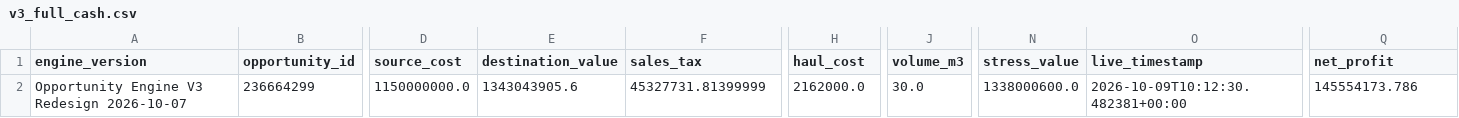
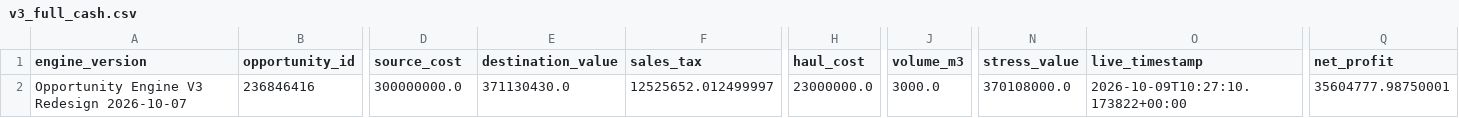
Before and after one commit to samson8964/chatgpt-eve, a CSV file: results/latest/v3_full_cash.csv, drawn as a sheet; only a part is shown, gaps mark what is left out; the diff covers the shown part only; the diff names each change by its address in the sheet, - before the commit and + after, or states it on an @@ line.

```diff
--- a/results/latest/v3_full_cash.csv
+++ b/results/latest/v3_full_cash.csv
-B2 (opportunity_id): 236664299
+B2 (opportunity_id): 236846416
-D2 (source_cost): 1150000000.0
+D2 (source_cost): 300000000.0
-E2 (destination_value): 1343043905.6
+E2 (destination_value): 371130430.0
-F2 (sales_tax): 45327731.81399999
+F2 (sales_tax): 12525652.012499997
-H2 (haul_cost): 2162000.0
+H2 (haul_cost): 23000000.0
-J2 (volume_m3): 30.0
+J2 (volume_m3): 3000.0
-N2 (stress_value): 1338000600.0
+N2 (stress_value): 370108000.0
-O2 (live_timestamp): 2026-10-09T10:12:30.482381+00:00
+O2 (live_timestamp): 2026-10-09T10:27:10.173822+00:00
-Q2 (net_profit): 145554173.786
+Q2 (net_profit): 35604777.98750001
```
Also changed, not shown: 27 edited cells elsewhere in this file, results/latest/v3_amarr_to_jita.csv, results/latest/v3_dodixie_to_jita.csv, 13 other files.
